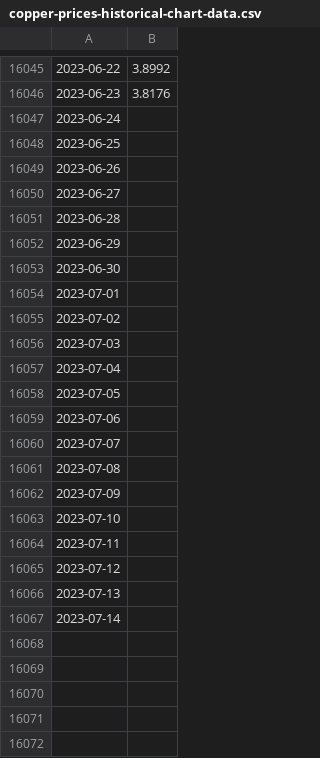
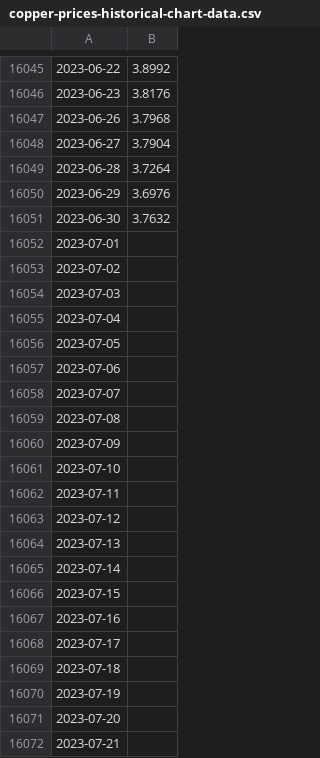
Before and after one commit to targeted-DK/ChartTrends, a CSV file: src/js/data/csv/copper-prices-historical-chart-data.csv, drawn as a sheet; only a part is shown, gaps mark what is left out; removed rows and columns are numbered as before the commit, all else as after; the diff names each change by its address in the sheet, - before the commit and + after, or states it on an @@ line.

```diff
--- a/src/js/data/csv/copper-prices-historical-chart-data.csv
+++ b/src/js/data/csv/copper-prices-historical-chart-data.csv
-row 16047: 2023-06-24
-row 16048: 2023-06-25
-B16047: (empty)
+B16047: 3.7968
-B16048: (empty)
+B16048: 3.7904
-B16049: (empty)
+B16049: 3.7264
-B16050: (empty)
+B16050: 3.6976
-B16051: (empty)
+B16051: 3.7632
+row 16066: 2023-07-15
+row 16067: 2023-07-16
+row 16068: 2023-07-17
+row 16069: 2023-07-18
+row 16070: 2023-07-19
+row 16071: 2023-07-20
+row 16072: 2023-07-21
```
Also changed, not shown: 19 other files.
